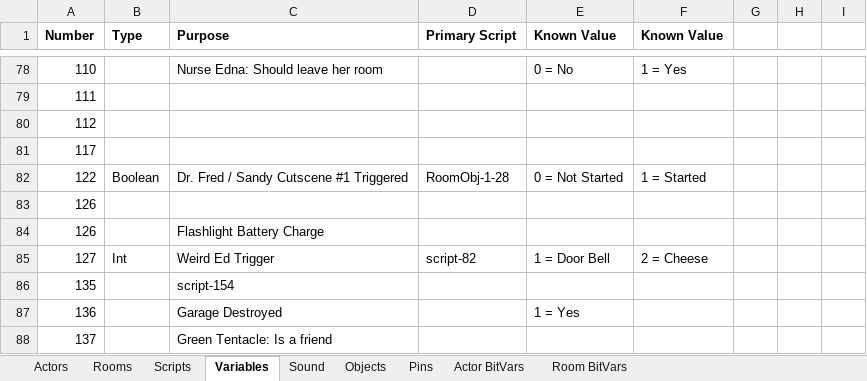
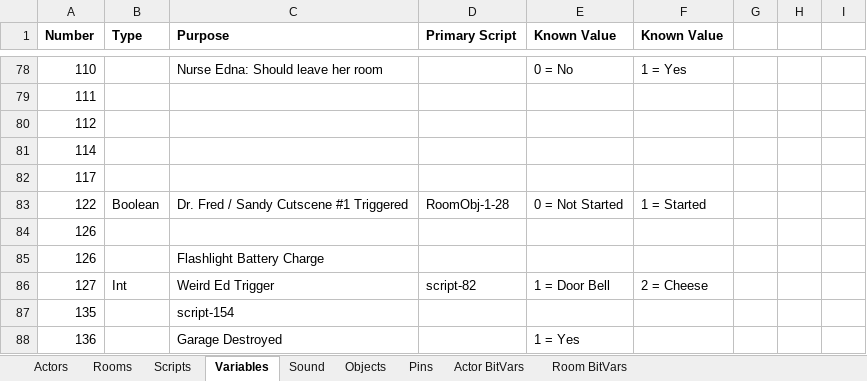
Before and after one commit to segrax/Maniac.Mansion.Disassembly, an Excel workbook: ManiacMansion.xlsx, sheet Variables, drawn as a sheet; only a part is shown, gaps mark what is left out; the shorter side is filled out with more unchanged rows; values as stored, in another font and other column widths than the file's, no borders; the diff names each change by its address in the sheet, - before the commit and + after, or states it on an @@ line.

Commit message:
Room9: Wallsafe Input (script-39) Lab Entry Keypad Input (script-40) Door: Open (scrpit-4)

```diff
--- a/ManiacMansion.xlsx (sheet Variables)
+++ b/ManiacMansion.xlsx (sheet Variables)
+row 81: 114
```
Also changed, not shown: 1 other file.
